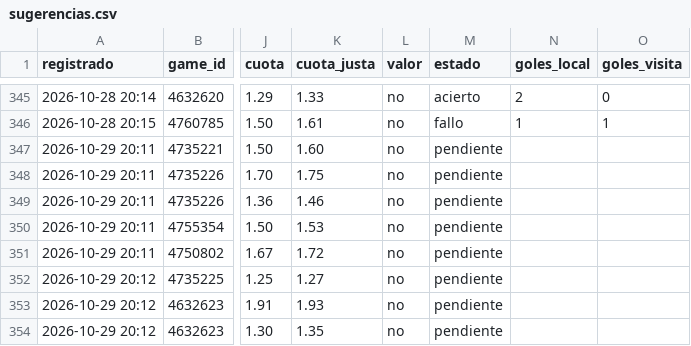
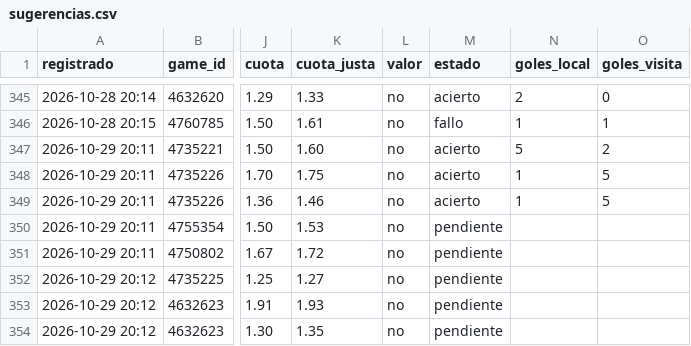
Before and after one commit to JoseVilcatoma/datazos-bot, a CSV file: data/sugerencias.csv, drawn as a sheet; only a part is shown, gaps mark what is left out; the diff names each change by its address in the sheet, - before the commit and + after, or states it on an @@ line.

Commit message:
Actualizar estado de datazos

```diff
--- a/data/sugerencias.csv
+++ b/data/sugerencias.csv
-M347:M349 (estado): pendiente
+M347:M349 (estado): acierto
-N347 (goles_local): (empty)
+N347 (goles_local): 5
-O347 (goles_visita): (empty)
+O347 (goles_visita): 2
-N348:N349 (goles_local): (empty)
+N348:N349 (goles_local): 1
-O348:O349 (goles_visita): (empty)
+O348:O349 (goles_visita): 5
```
Also changed, not shown: 1 other file.
